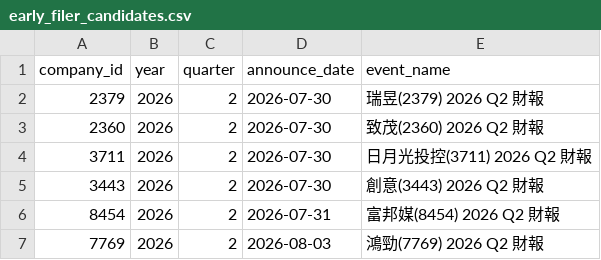
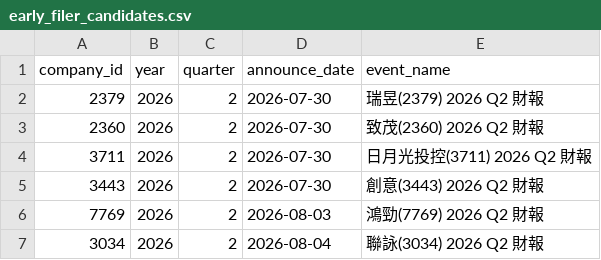
Before and after one commit to wenchiehlee-investment/MOPS, a CSV file: data/reports/early_filer_candidates.csv, drawn as a sheet.

```diff
--- a/data/reports/early_filer_candidates.csv
+++ b/data/reports/early_filer_candidates.csv
@@ -5,3 +5,3 @@ company_id,year,quarter,announce_date,event_name
 3443,2026,2,2026-07-30,創意(3443) 2026 Q2 財報
-8454,2026,2,2026-07-31,富邦媒(8454) 2026 Q2 財報
 7769,2026,2,2026-08-03,鴻勁(7769) 2026 Q2 財報
+3034,2026,2,2026-08-04,聯詠(3034) 2026 Q2 財報
```
Also changed, not shown: data/reports/mops_health_summary.csv, data/reports/mops_matrix_latest.csv.
